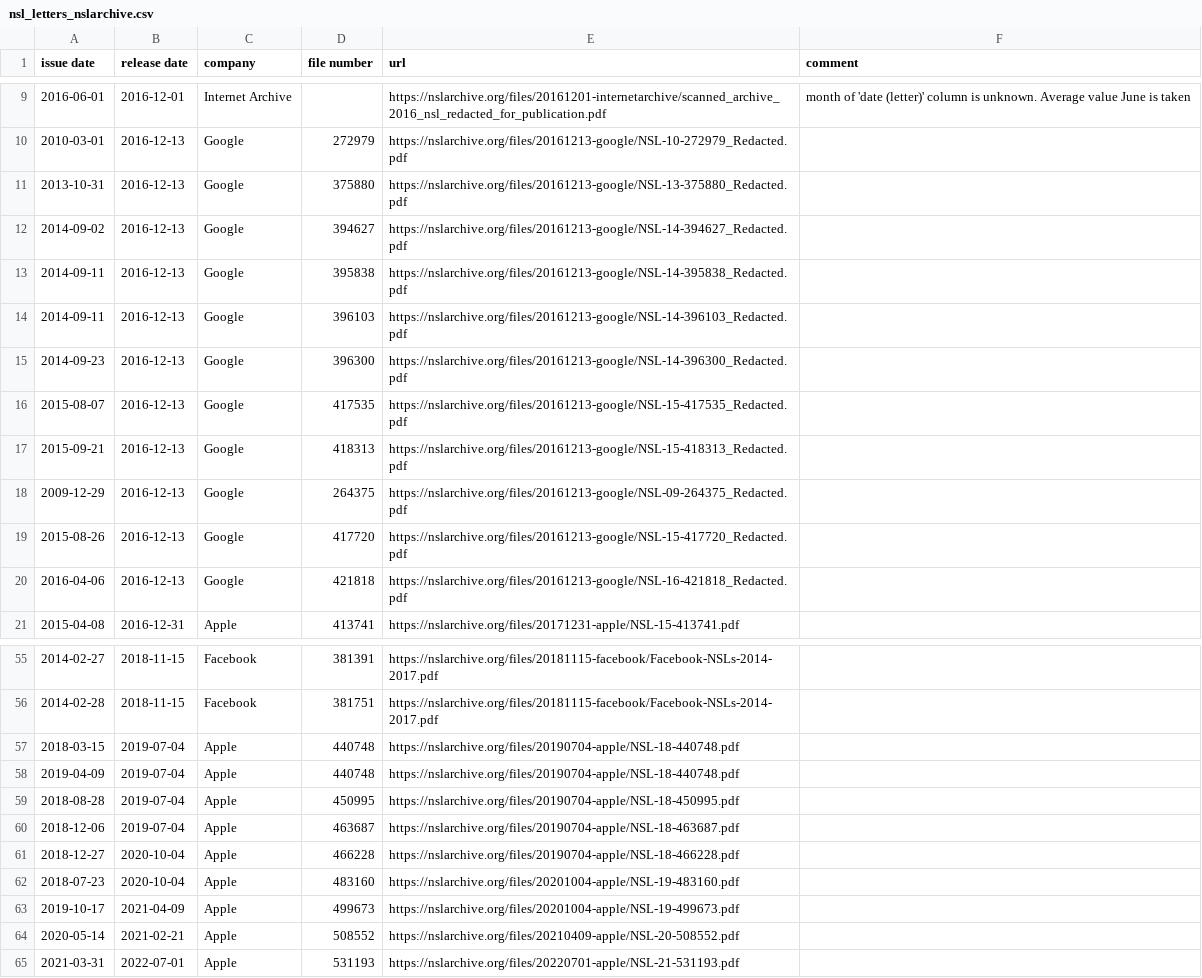
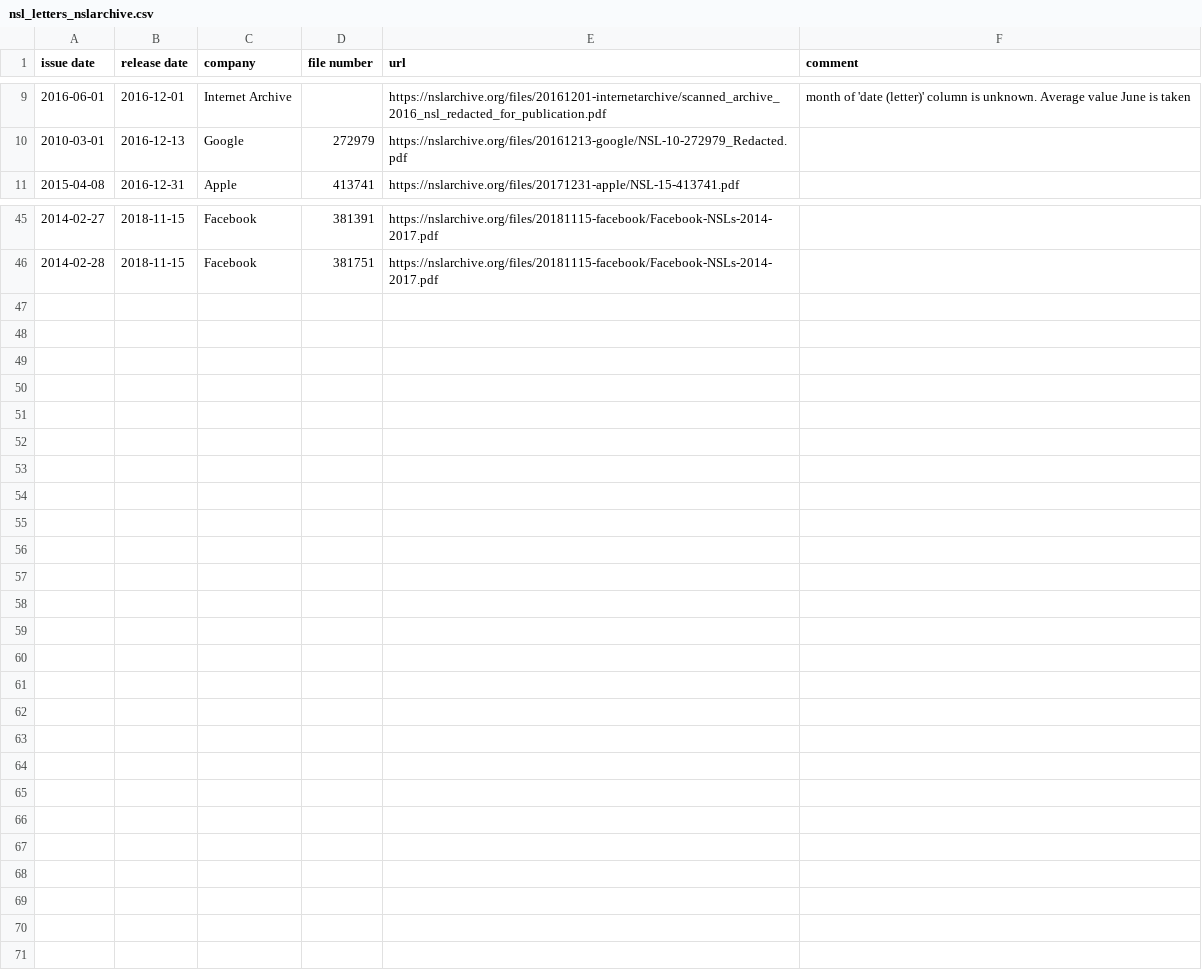
Before and after one commit to ucsdsysnet/nsl-empirical-analysis, a CSV file: data/extracted/nsl_letters_nslarchive.csv, drawn as a sheet; only a part is shown, gaps mark what is left out.

Commit message:
deduplicate nsl archive entries

```diff
--- a/data/extracted/nsl_letters_nslarchive.csv
+++ b/data/extracted/nsl_letters_nslarchive.csv
@@ -10,12 +10,2 @@ issue date,release date,company,file number,url,comment
 2010-03-01,2016-12-13,Google,272979,https://nslarchive.org/files/20161213-google/NSL-10-272979_Redacted.pdf,
-2013-10-31,2016-12-13,Google,375880,https://nslarchive.org/files/20161213-google/NSL-13-375880_Redacted.pdf,
-2014-09-02,2016-12-13,Google,394627,https://nslarchive.org/files/20161213-google/NSL-14-394627_Redacted.pdf,
-2014-09-11,2016-12-13,Google,395838,https://nslarchive.org/files/20161213-google/NSL-14-395838_Redacted.pdf,
-2014-09-11,2016-12-13,Google,396103,https://nslarchive.org/files/20161213-google/NSL-14-396103_Redacted.pdf,
-2014-09-23,2016-12-13,Google,396300,https://nslarchive.org/files/20161213-google/NSL-14-396300_Redacted.pdf,
-2015-08-07,2016-12-13,Google,417535,https://nslarchive.org/files/20161213-google/NSL-15-417535_Redacted.pdf,
-2015-09-21,2016-12-13,Google,418313,https://nslarchive.org/files/20161213-google/NSL-15-418313_Redacted.pdf,
-2009-12-29,2016-12-13,Google,264375,https://nslarchive.org/files/20161213-google/NSL-09-264375_Redacted.pdf,
-2015-08-26,2016-12-13,Google,417720,https://nslarchive.org/files/20161213-google/NSL-15-417720_Redacted.pdf,
-2016-04-06,2016-12-13,Google,421818,https://nslarchive.org/files/20161213-google/NSL-16-421818_Redacted.pdf,
 2015-04-08,2016-12-31,Apple,413741,https://nslarchive.org/files/20171231-apple/NSL-15-413741.pdf,
@@ -56,10 +46 @@ issue date,release date,company,file number,url,comment
 2014-02-28,2018-11-15,Facebook,381751,https://nslarchive.org/files/20181115-facebook/Facebook-NSLs-2014-2017.pdf,
-2018-03-15,2019-07-04,Apple,440748,https://nslarchive.org/files/20190704-apple/NSL-18-440748.pdf,
-2019-04-09,2019-07-04,Apple,440748,https://nslarchive.org/files/20190704-apple/NSL-18-440748.pdf,
-2018-08-28,2019-07-04,Apple,450995,https://nslarchive.org/files/20190704-apple/NSL-18-450995.pdf,
-2018-12-06,2019-07-04,Apple,463687,https://nslarchive.org/files/20190704-apple/NSL-18-463687.pdf,
-2018-12-27,2020-10-04,Apple,466228,https://nslarchive.org/files/20190704-apple/NSL-18-466228.pdf,
-2018-07-23,2020-10-04,Apple,483160,https://nslarchive.org/files/20201004-apple/NSL-19-483160.pdf,
-2019-10-17,2021-04-09,Apple,499673,https://nslarchive.org/files/20201004-apple/NSL-19-499673.pdf,
-2020-05-14,2021-02-21,Apple,508552,https://nslarchive.org/files/20210409-apple/NSL-20-508552.pdf,
-2021-03-31,2022-07-01,Apple,531193,https://nslarchive.org/files/20220701-apple/NSL-21-531193.pdf,
```
Also changed, not shown: data/extracted/nsl_letters_google.csv, 5 other files.
